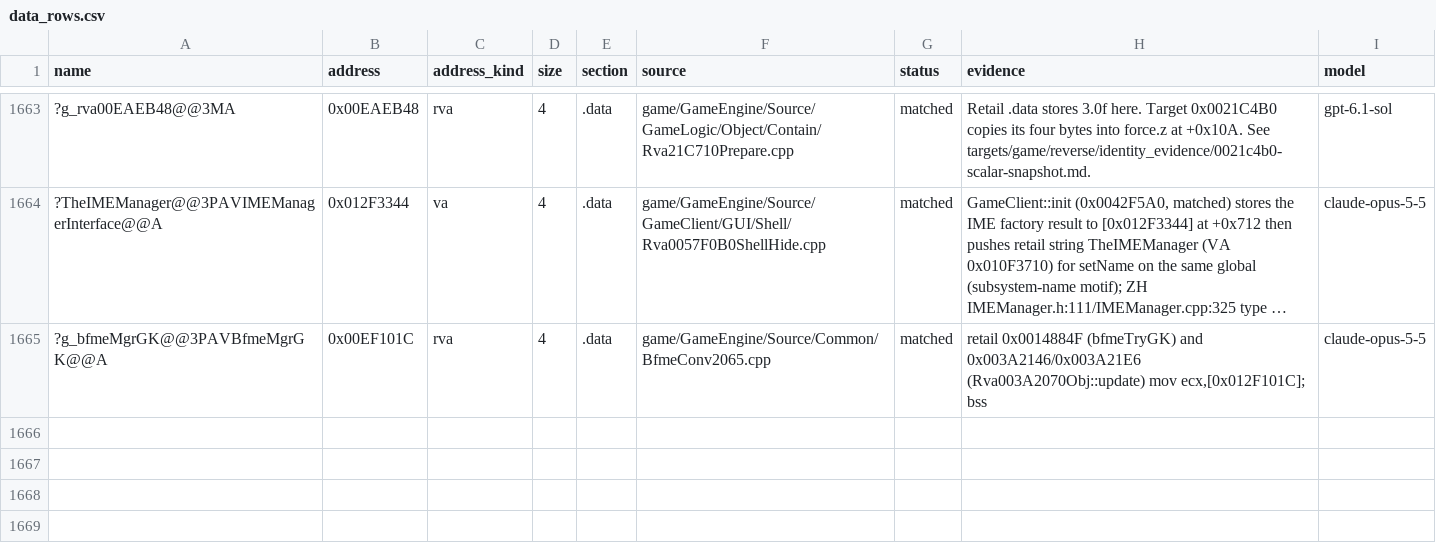
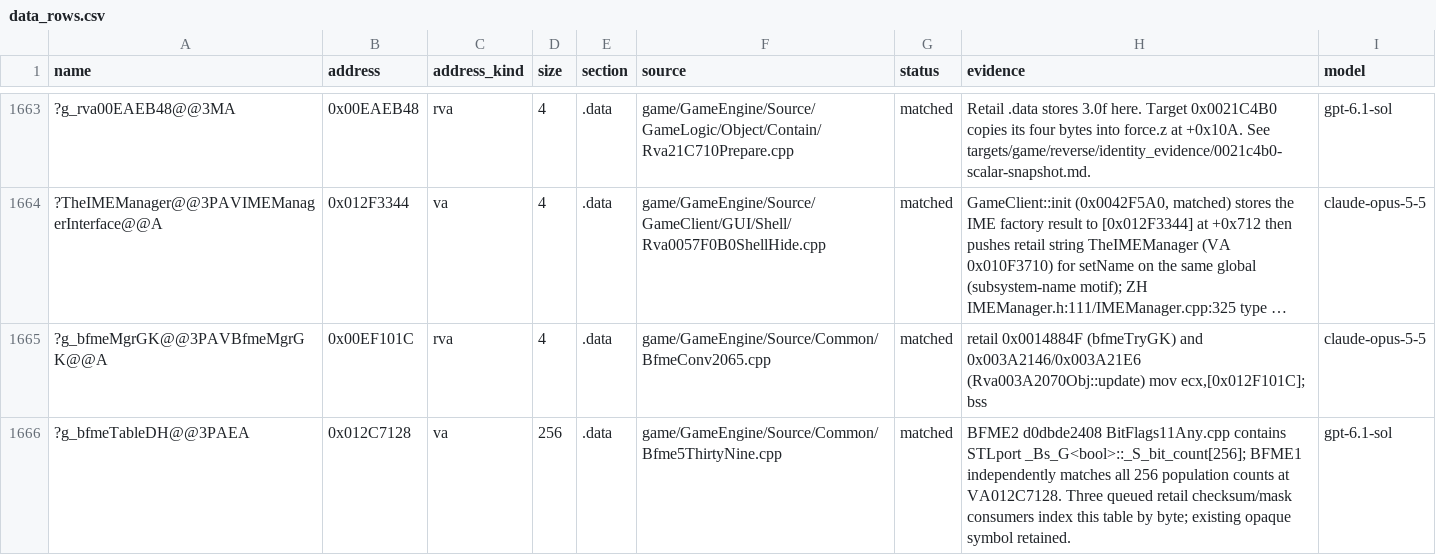
Before and after one commit to CallumReynolds/Open-BFME-1, a CSV file: targets/game/reverse/data_rows.csv, drawn as a sheet; only a part is shown, gaps mark what is left out; long unchanged cells end in …; the diff names each change by its address in the sheet, - before the commit and + after, or states it on an @@ line.

Commit message:
Provide the retail population-count lookup table
Reuse the 256-entry STLport table demonstrated by BFME2 BitFlags11Any.cpp. Every byte equals BFME1 retail at VA 0x012C7128, and add_data_match verifies the full extent. Preserve the existing opaque symbol and all five matched code rows.

link_check.py Bfme5ThirtyNine.cpp Rva001409F0MaskedChecksum.cpp WeaponModeSpecialPowerUpdateRva002B2E60.cpp: before 0/3 clean, LINKED 0/423; after 3/3 LINKS, LINKED 0 -> 423.

Claim-Lease: 0xF32B7792=6570d14236e941a990a7f4d32f21ea2e

```diff
--- a/targets/game/reverse/data_rows.csv
+++ b/targets/game/reverse/data_rows.csv
+row 1666: ?g_bfmeTableDH@@3PAEA | 0x012C7128 | va | 256 | .data | game/GameEngine/Source/Common/Bfme5ThirtyNine.cpp | matched | BFME2 d0dbde2408 BitFlags11Any.cpp contains STLport _Bs_G<bool>::_S_bit_count[256]; BFME1 independently matches all 256 population counts at VA012C7128. Three queued retail checksum/mask consumers index this table by byte; existing opaque symbol retained. | gpt-6.1-sol
```
Also changed, not shown: 2 other files.
